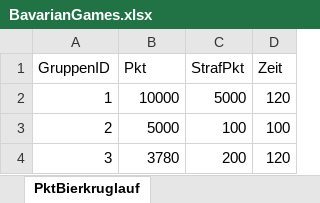
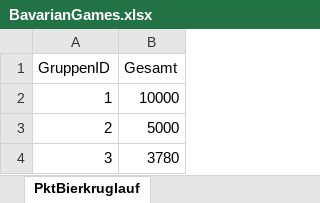
Before and after one commit to JJJ3434/bavariangames, an Excel workbook: BavarianGames.xlsx, sheet PktBierkruglauf, drawn as a sheet; values as stored, in another font and other column widths than the file's, no borders; the diff names each change by its address in the sheet, - before the commit and + after, or states it on an @@ line.

Commit message:
remove calculation of Bierkruglauf

```diff
--- a/BavarianGames.xlsx (sheet PktBierkruglauf)
+++ b/BavarianGames.xlsx (sheet PktBierkruglauf)
-column C (StrafPkt), rows 2-4: 5000 | 100 | 200
-column D (Zeit), rows 2-4: 120 | 100 | 120
-B1: Pkt
+B1: Gesamt
```
Also changed, not shown: 1 other file.
